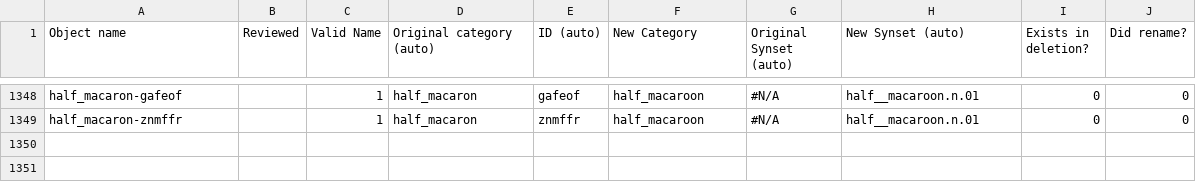
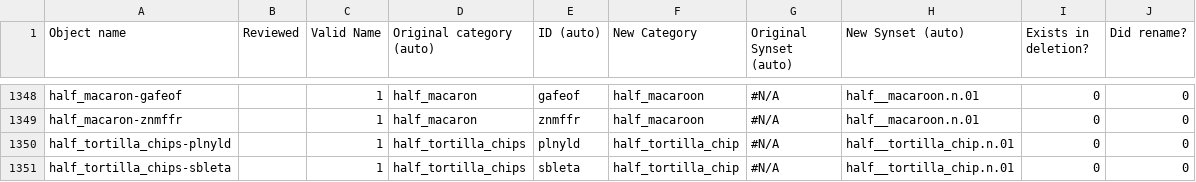
Before and after one commit to StanfordVL/bddl, a CSV file: bddl/generated_data/object_renames.csv, drawn as a sheet; only a part is shown, gaps mark what is left out.

```diff
--- a/bddl/generated_data/object_renames.csv
+++ b/bddl/generated_data/object_renames.csv
@@ -1349 +1349,3 @@ half_macaron-gafeof,,1,half_macaron,gafeof,half_macaroon,#N/A,half__macaroon.n.0
 half_macaron-znmffr,,1,half_macaron,znmffr,half_macaroon,#N/A,half__macaroon.n.01,0,0
+half_tortilla_chips-plnyld,,1,half_tortilla_chips,plnyld,half_tortilla_chip,#N/A,half__tortilla_chip.n.01,0,0
+half_tortilla_chips-sbleta,,1,half_tortilla_chips,sbleta,half_tortilla_chip,#N/A,half__tortilla_chip.n.01,0,0
```
